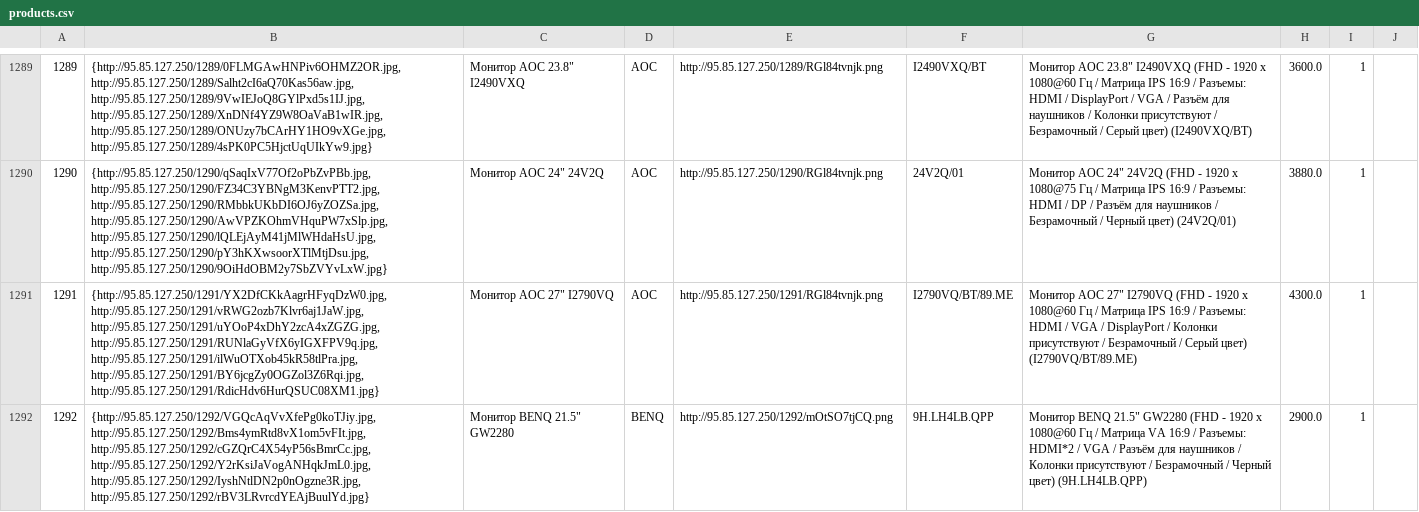
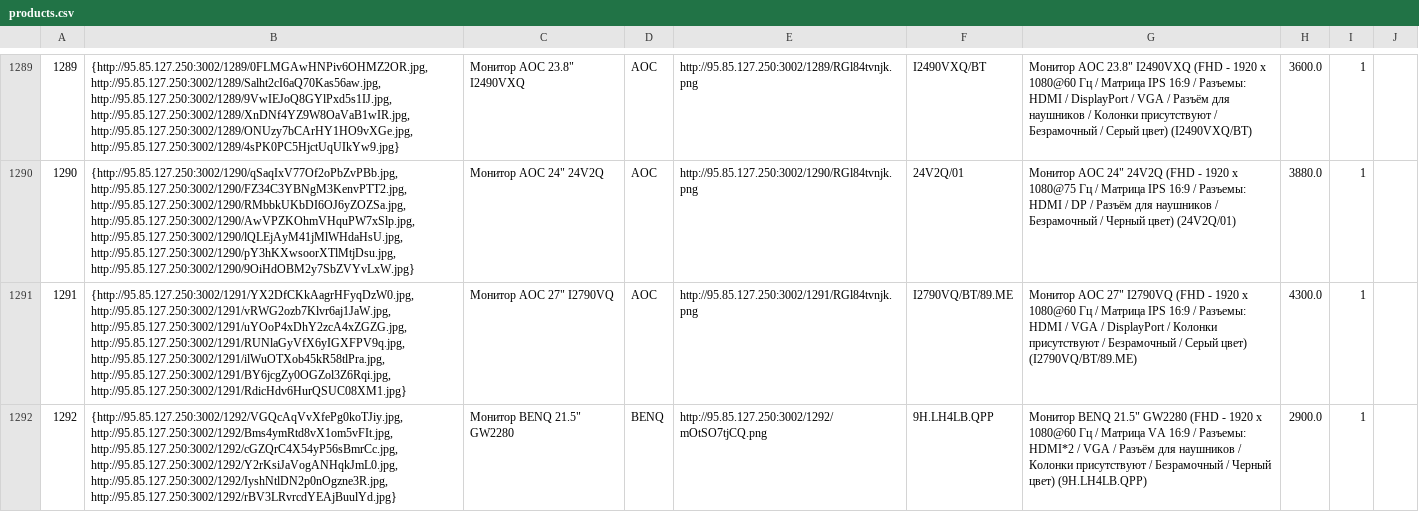
Before and after one commit to rado1999/sumbar, a CSV file: main/data/products.csv, drawn as a sheet; only a part is shown, gaps mark what is left out; the diff covers the shown part only; the diff names each change by its address in the sheet, - before the commit and + after, or states it on an @@ line.

```diff
--- a/main/data/products.csv
+++ b/main/data/products.csv
-B1289: {http://95.85.127.250/1289/0FLMGAwHNPiv6OHMZ2OR.jpg, http://95.85.127.250/1289/Salht2cI6aQ70Kas56aw.jpg, http://95.85.127.250/1289/9VwIEJoQ8GYlPxd5s1IJ.jpg, http://95.85.127.250/1289/XnDNf4YZ9W8OaVaB1wIR.jpg, http://95.85.127.250/1289/ONUzy7bCArHY1HO9vXGe.jpg, http://95.85.127.250/1289/4sPK0PC5HjctUqUIkYw9.jpg}
+B1289: {http://95.85.127.250:3002/1289/0FLMGAwHNPiv6OHMZ2OR.jpg, http://95.85.127.250:3002/1289/Salht2cI6aQ70Kas56aw.jpg, http://95.85.127.250:3002/1289/9VwIEJoQ8GYlPxd5s1IJ.jpg, http://95.85.127.250:3002/1289/XnDNf4YZ9W8OaVaB1wIR.jpg, http://95.85.127.250:3002/1289/ONUzy7bCArHY1HO9vXGe.jpg, http://95.85.127.250:3002/1289/4sPK0PC5HjctUqUIkYw9.jpg}
-E1289: http://95.85.127.250/1289/RGl84tvnjk.png
+E1289: http://95.85.127.250:3002/1289/RGl84tvnjk.png
-B1290: {http://95.85.127.250/1290/qSaqIxV77Of2oPbZvPBb.jpg, http://95.85.127.250/1290/FZ34C3YBNgM3KenvPTT2.jpg, http://95.85.127.250/1290/RMbbkUKbDI6OJ6yZOZSa.jpg, http://95.85.127.250/1290/AwVPZKOhmVHquPW7xSlp.jpg, http://95.85.127.250/1290/lQLEjAyM41jMlWHdaHsU.jpg, http://95.85.127.250/1290/pY3hKXwsoorXTlMtjDsu.jpg, http://95.85.127.250/1290/9OiHdOBM2y7SbZVYvLxW.jpg}
+B1290: {http://95.85.127.250:3002/1290/qSaqIxV77Of2oPbZvPBb.jpg, http://95.85.127.250:3002/1290/FZ34C3YBNgM3KenvPTT2.jpg, http://95.85.127.250:3002/1290/RMbbkUKbDI6OJ6yZOZSa.jpg, http://95.85.127.250:3002/1290/AwVPZKOhmVHquPW7xSlp.jpg, http://95.85.127.250:3002/1290/lQLEjAyM41jMlWHdaHsU.jpg, http://95.85.127.250:3002/1290/pY3hKXwsoorXTlMtjDsu.jpg, http://95.85.127.250:3002/1290/9OiHdOBM2y7SbZVYvLxW.jpg}
-E1290: http://95.85.127.250/1290/RGl84tvnjk.png
+E1290: http://95.85.127.250:3002/1290/RGl84tvnjk.png
-B1291: {http://95.85.127.250/1291/YX2DfCKkAagrHFyqDzW0.jpg, http://95.85.127.250/1291/vRWG2ozb7Klvr6aj1JaW.jpg, http://95.85.127.250/1291/uYOoP4xDhY2zcA4xZGZG.jpg, http://95.85.127.250/1291/RUNlaGyVfX6yIGXFPV9q.jpg, http://95.85.127.250/1291/ilWuOTXob45kR58tlPra.jpg, http://95.85.127.250/1291/BY6jcgZy0OGZol3Z6Rqi.jpg, http://95.85.127.250/1291/RdicHdv6HurQSUC08XM1.jpg}
+B1291: {http://95.85.127.250:3002/1291/YX2DfCKkAagrHFyqDzW0.jpg, http://95.85.127.250:3002/1291/vRWG2ozb7Klvr6aj1JaW.jpg, http://95.85.127.250:3002/1291/uYOoP4xDhY2zcA4xZGZG.jpg, http://95.85.127.250:3002/1291/RUNlaGyVfX6yIGXFPV9q.jpg, http://95.85.127.250:3002/1291/ilWuOTXob45kR58tlPra.jpg, http://95.85.127.250:3002/1291/BY6jcgZy0OGZol3Z6Rqi.jpg, http://95.85.127.250:3002/1291/RdicHdv6HurQSUC08XM1.jpg}
-E1291: http://95.85.127.250/1291/RGl84tvnjk.png
+E1291: http://95.85.127.250:3002/1291/RGl84tvnjk.png
-B1292: {http://95.85.127.250/1292/VGQcAqVvXfePg0koTJiy.jpg, http://95.85.127.250/1292/Bms4ymRtd8vX1om5vFIt.jpg, http://95.85.127.250/1292/cGZQrC4X54yP56sBmrCc.jpg, http://95.85.127.250/1292/Y2rKsiJaVogANHqkJmL0.jpg, http://95.85.127.250/1292/IyshNtlDN2p0nOgzne3R.jpg, http://95.85.127.250/1292/rBV3LRvrcdYEAjBuulYd.jpg}
+B1292: {http://95.85.127.250:3002/1292/VGQcAqVvXfePg0koTJiy.jpg, http://95.85.127.250:3002/1292/Bms4ymRtd8vX1om5vFIt.jpg, http://95.85.127.250:3002/1292/cGZQrC4X54yP56sBmrCc.jpg, http://95.85.127.250:3002/1292/Y2rKsiJaVogANHqkJmL0.jpg, http://95.85.127.250:3002/1292/IyshNtlDN2p0nOgzne3R.jpg, http://95.85.127.250:3002/1292/rBV3LRvrcdYEAjBuulYd.jpg}
-E1292: http://95.85.127.250/1292/mOtSO7tjCQ.png
+E1292: http://95.85.127.250:3002/1292/mOtSO7tjCQ.png
```
Also changed, not shown: 66 edited cells elsewhere in this file, 12 other files.
